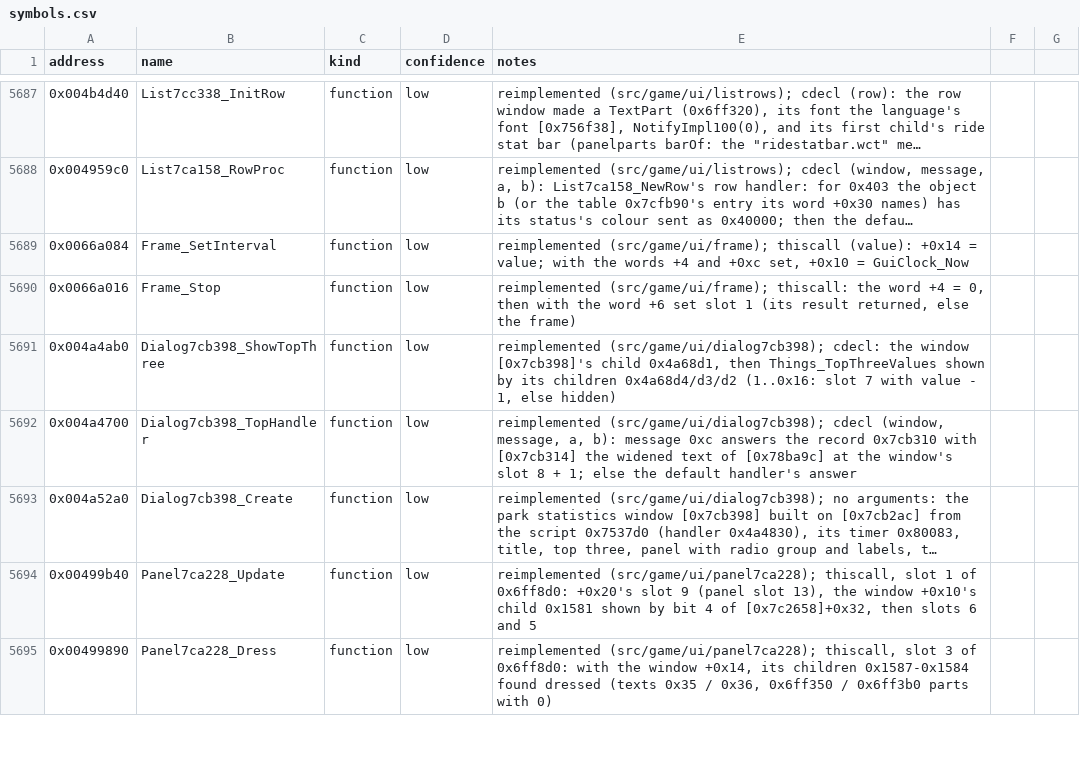
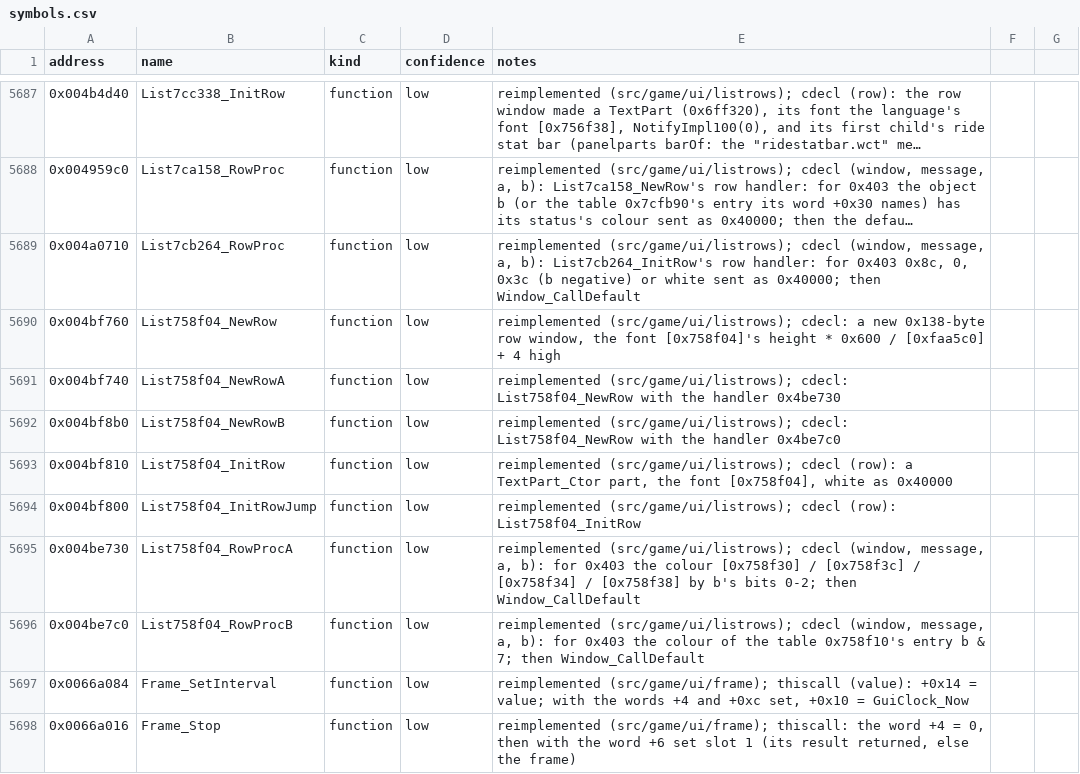
Before and after one commit to Noklef/TPW, a CSV file: re/symbols.csv, drawn as a sheet; only a part is shown, gaps mark what is left out; the shorter side is filled out with more unchanged rows; long unchanged cells end in …; the diff names each change by its address in the sheet, - before the commit and + after, or states it on an @@ line.

```diff
--- a/re/symbols.csv
+++ b/re/symbols.csv
+row 5689: 0x004a0710 | List7cb264_RowProc | function | low | reimplemented (src/game/ui/listrows); cdecl (window, message, a, b): List7cb264_InitRow's row handler: for 0x403 0x8c, 0, 0x3c (b negative) or white sent as 0x40000; then Window_CallDefault
+row 5690: 0x004bf760 | List758f04_NewRow | function | low | reimplemented (src/game/ui/listrows); cdecl: a new 0x138-byte row window, the font [0x758f04]'s height * 0x600 / [0xfaa5c0] + 4 high
+row 5691: 0x004bf740 | List758f04_NewRowA | function | low | reimplemented (src/game/ui/listrows); cdecl: List758f04_NewRow with the handler 0x4be730
+row 5692: 0x004bf8b0 | List758f04_NewRowB | function | low | reimplemented (src/game/ui/listrows); cdecl: List758f04_NewRow with the handler 0x4be7c0
+row 5693: 0x004bf810 | List758f04_InitRow | function | low | reimplemented (src/game/ui/listrows); cdecl (row): a TextPart_Ctor part, the font [0x758f04], white as 0x40000
+row 5694: 0x004bf800 | List758f04_InitRowJump | function | low | reimplemented (src/game/ui/listrows); cdecl (row): List758f04_InitRow
+row 5695: 0x004be730 | List758f04_RowProcA | function | low | reimplemented (src/game/ui/listrows); cdecl (window, message, a, b): for 0x403 the colour [0x758f30] / [0x758f3c] / [0x758f34] / [0x758f38] by b's bits 0-2; then Window_CallDefault
+row 5696: 0x004be7c0 | List758f04_RowProcB | function | low | reimplemented (src/game/ui/listrows); cdecl (window, message, a, b): for 0x403 the colour of the table 0x758f10's entry b & 7; then Window_CallDefault
```
Also changed, not shown: 4 other files.
